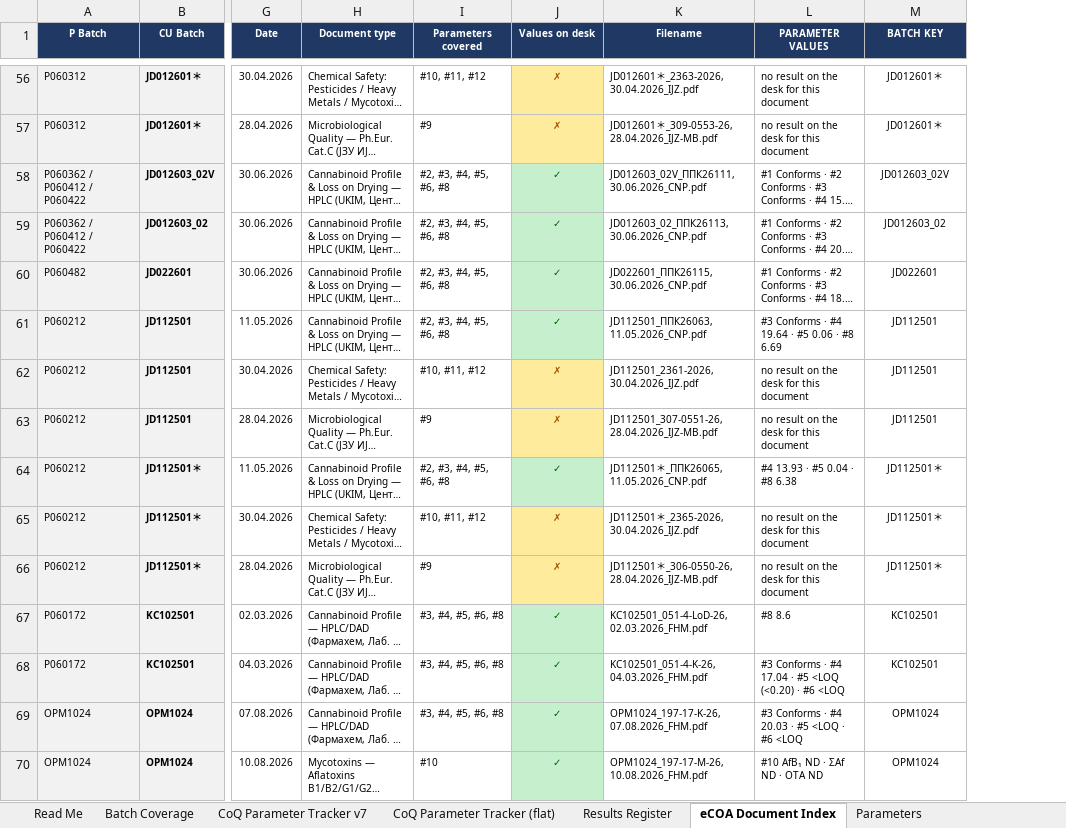
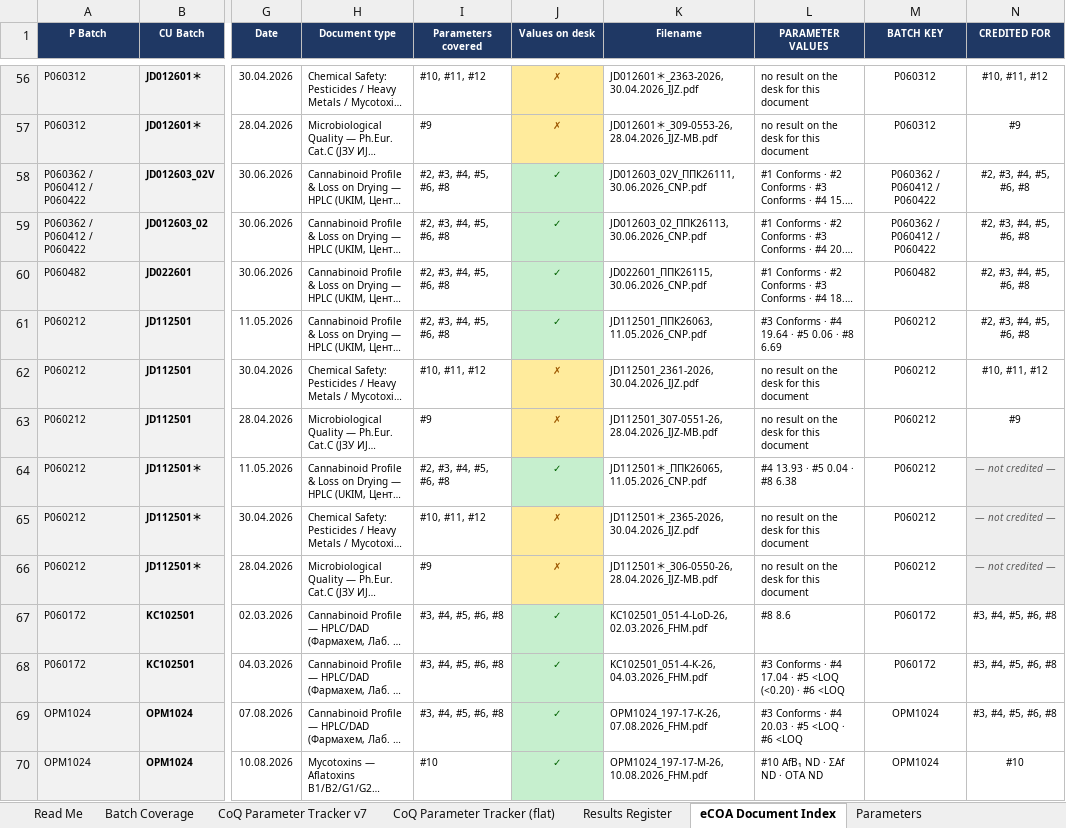
Before and after one commit to 3p4e/letta-stack, an Excel workbook: deliverables/qc_gap_analysis/tracker/CoQ_Analysis_Master_v7.xlsx, sheet eCOA Document Index, drawn as a sheet; only a part is shown, gaps mark what is left out; long unchanged cells end in …; values as stored, in another font and other column widths than the file's, no borders; the diff covers the shown part only; the diff names each change by its address in the sheet, - before the commit and + after, or states it on an @@ line.

```diff
--- a/deliverables/qc_gap_analysis/tracker/CoQ_Analysis_Master_v7.xlsx (sheet eCOA Document Index)
+++ b/deliverables/qc_gap_analysis/tracker/CoQ_Analysis_Master_v7.xlsx (sheet eCOA Document Index)
+column N (CREDITED FOR), rows 56-70: #10, #11, #12 | #9 | #2, #3, #4, #5, #6, #8 | #2, #3, #4, #5, #6, #8 | #2, #3, #4, #5, #6, #8 | #2, #3, #4, #5, #6, #8 | #10, #11, #12 | #9 | — not credited — | — not credited — | — not credited — | #3, #4, #5, #6, #8 | #3, #4, #5, #6, #8 | #3, #4, #5, #6, #8 | #10
-M56:M57 (BATCH KEY): JD012601＊
+M56:M57 (BATCH KEY): P060312
-M58 (BATCH KEY): JD012603_02V
+M58 (BATCH KEY): P060362 / P060412 / P060422
-M59 (BATCH KEY): JD012603_02
+M59 (BATCH KEY): P060362 / P060412 / P060422
-M60 (BATCH KEY): JD022601
+M60 (BATCH KEY): P060482
-M61:M63 (BATCH KEY): JD112501
+M61:M63 (BATCH KEY): P060212
-M64:M66 (BATCH KEY): JD112501＊
+M64:M66 (BATCH KEY): P060212
-M67:M68 (BATCH KEY): KC102501
+M67:M68 (BATCH KEY): P060172
```
Also changed, not shown: 223 edited cells elsewhere in this sheet, sheet CoQ Parameter Tracker v7, 3 other files.
